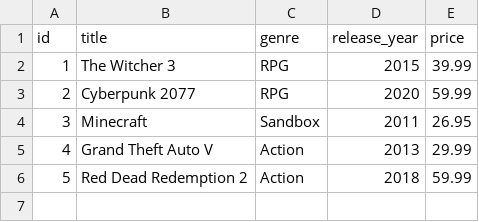
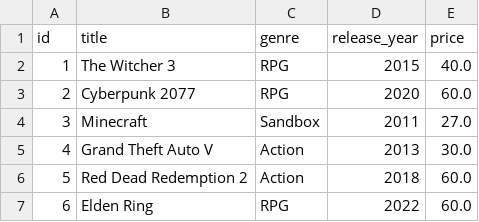
Before and after one commit to theRTima/prog_dz, a CSV file: lab7/mid/games.csv, drawn as a sheet.

```diff
--- a/lab7/mid/games.csv
+++ b/lab7/mid/games.csv
@@ -1,6 +1,7 @@
 id,title,genre,release_year,price
-1,The Witcher 3,RPG,2015,39.99
-2,Cyberpunk 2077,RPG,2020,59.99
-3,Minecraft,Sandbox,2011,26.95
-4,Grand Theft Auto V,Action,2013,29.99
-5,Red Dead Redemption 2,Action,2018,59.99
+1,The Witcher 3,RPG,2015,40.0
+2,Cyberpunk 2077,RPG,2020,60.0
+3,Minecraft,Sandbox,2011,27.0
+4,Grand Theft Auto V,Action,2013,30.0
+5,Red Dead Redemption 2,Action,2018,60.0
+6,Elden Ring,RPG,2022,60.0
```
Also changed, not shown: 2 other files.
